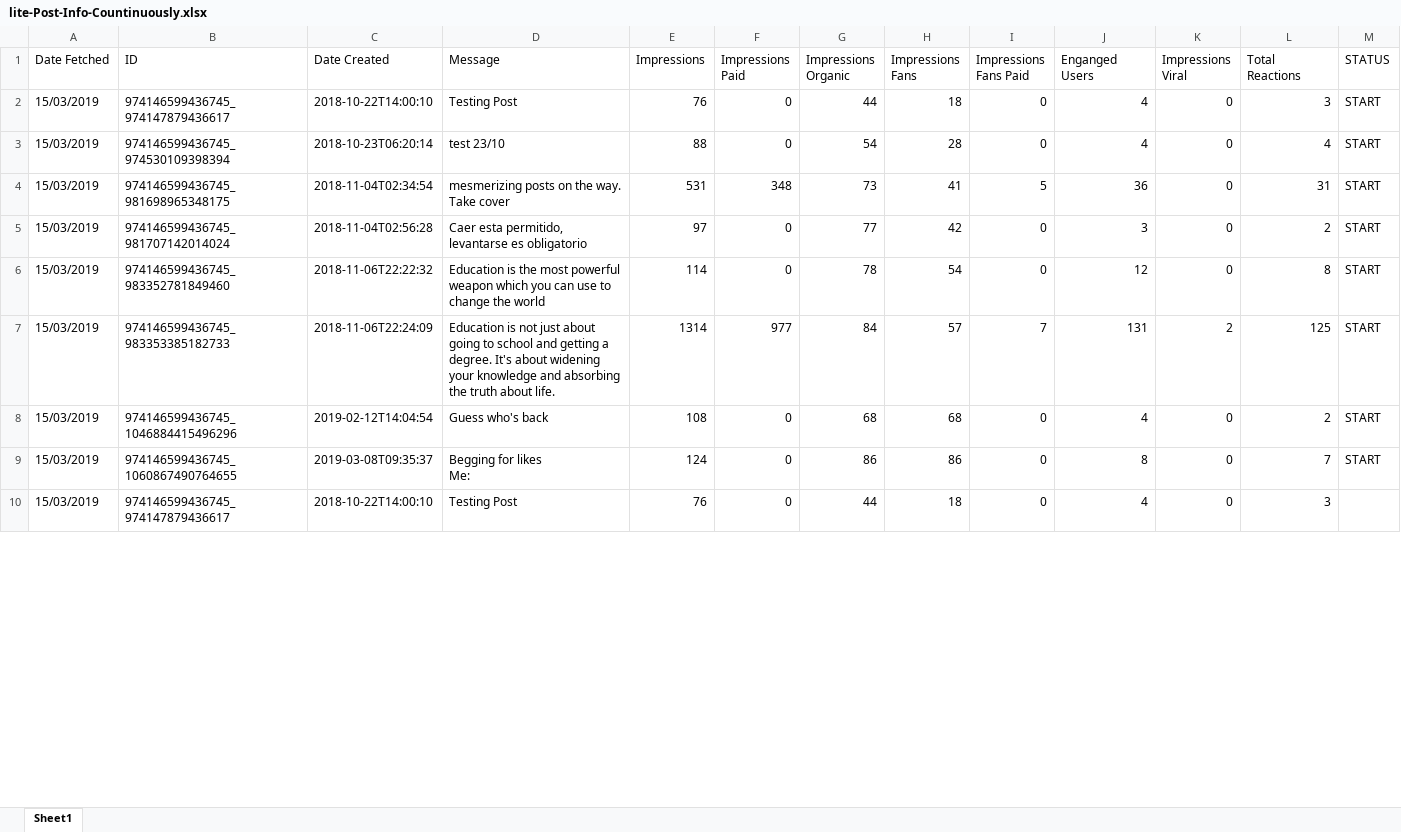
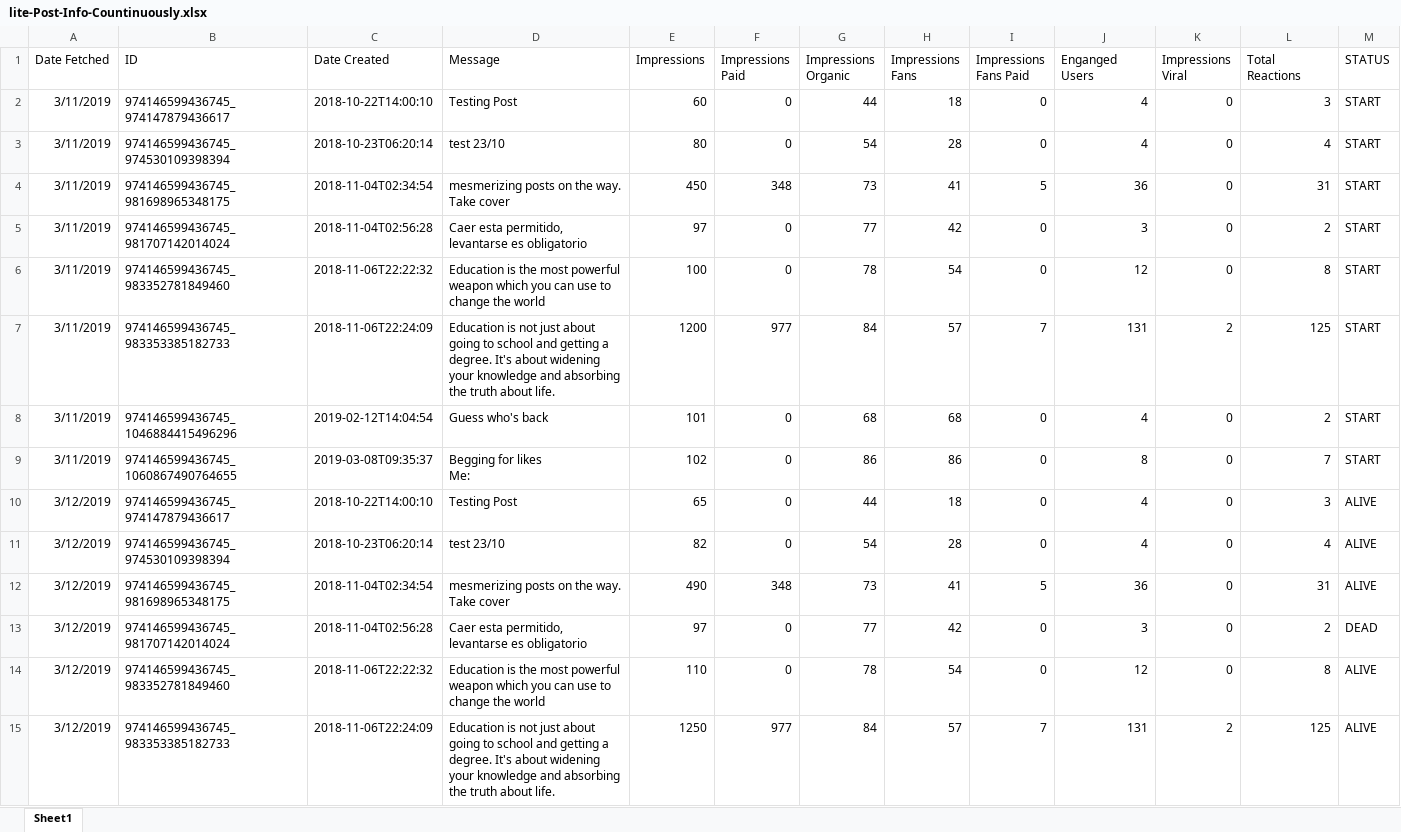
Before and after one commit to gioandreou/thesis-auth, an Excel workbook: excels/lite/lite-Post-Info-Countinuously.xlsx, sheet Sheet1, drawn as a sheet; only a part is shown; values as stored, in another font and other column widths than the file's, no borders; the diff covers the shown part only; the diff names each change by its address in the sheet, - before the commit and + after, or states it on an @@ line.

Commit message:
ready to test excel file

```diff
--- a/excels/lite/lite-Post-Info-Countinuously.xlsx (sheet Sheet1)
+++ b/excels/lite/lite-Post-Info-Countinuously.xlsx (sheet Sheet1)
-A2:A9 (Date Fetched): 15/03/2019
+A2:A9 (Date Fetched): 3/11/2019
-E2 (Impressions): 76
+E2 (Impressions): 60
-E3 (Impressions): 88
+E3 (Impressions): 80
-E4 (Impressions): 531
+E4 (Impressions): 450
-E6 (Impressions): 114
+E6 (Impressions): 100
-E7 (Impressions): 1314
+E7 (Impressions): 1200
-E8 (Impressions): 108
+E8 (Impressions): 101
-E9 (Impressions): 124
+E9 (Impressions): 102
-A10 (Date Fetched): 15/03/2019
+A10 (Date Fetched): 3/12/2019
-E10 (Impressions): 76
+E10 (Impressions): 65
-M10 (STATUS): (empty)
+M10 (STATUS): ALIVE
+row 11: 3/12/2019 | 974146599436745_974530109398394 | 2018-10-23T06:20:14 | test 23/10 | 82 | 0 | 54 | 28 | 0 | 4 | 0 | 4 | ALIVE
+row 12: 3/12/2019 | 974146599436745_981698965348175 | 2018-11-04T02:34:54 | mesmerizing posts on the way. Take cover | 490 | 348 | 73 | 41 | 5 | 36 | 0 | 31 | ALIVE
+row 13: 3/12/2019 | 974146599436745_981707142014024 | 2018-11-04T02:56:28 | Caer esta permitido, levantarse es obligatorio | 97 | 0 | 77 | 42 | 0 | 3 | 0 | 2 | DEAD
+row 14: 3/12/2019 | 974146599436745_983352781849460 | 2018-11-06T22:22:32 | Education is the most powerful weapon which you can use to change the world | 110 | 0 | 78 | 54 | 0 | 12 | 0 | 8 | ALIVE
+row 15: 3/12/2019 | 974146599436745_983353385182733 | 2018-11-06T22:24:09 | Education is not just about going to school and getting a degree. It's about widening your knowledge and absorbing the truth about life. | 1250 | 977 | 84 | 57 | 7 | 131 | 2 | 125 | ALIVE
```
Also changed, not shown: 11 added rows and 67 edited cells elsewhere in this sheet.
